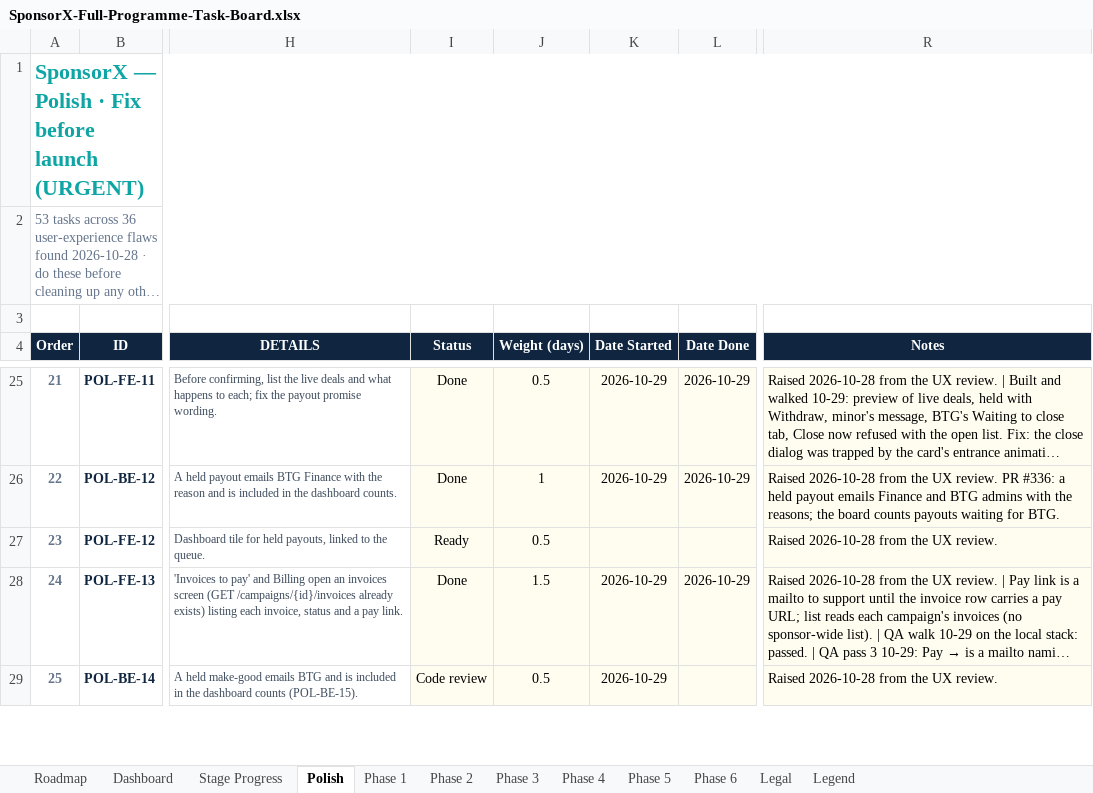
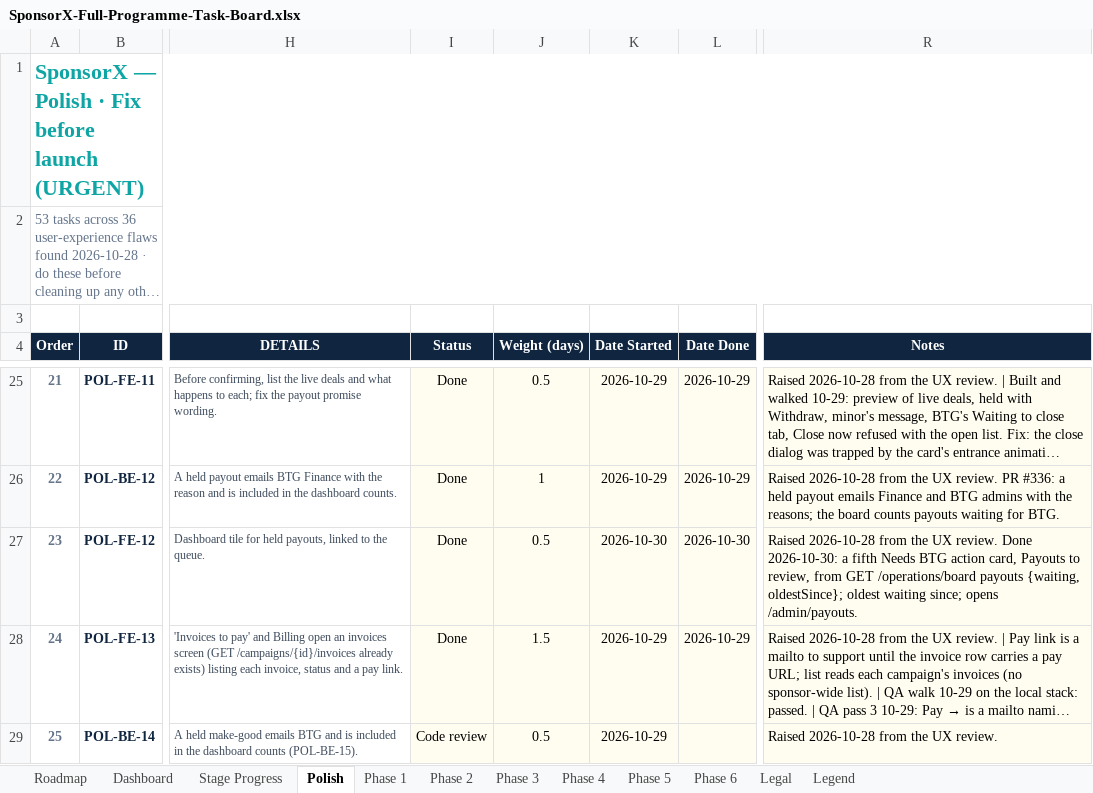
Before and after one commit to BTG-Sports/sponsorX_dev, an Excel workbook: Claude outputs/SponsorX-Full-Programme-Task-Board.xlsx, sheet Polish, drawn as a sheet; only a part is shown, gaps mark what is left out; long unchanged cells end in …; values as stored, in another font and other column widths than the file's, no borders; conditional formats not drawn; the diff names each change by its address in the sheet, - before the commit and + after, or states it on an @@ line.

```diff
--- a/Claude outputs/SponsorX-Full-Programme-Task-Board.xlsx (sheet Polish)
+++ b/Claude outputs/SponsorX-Full-Programme-Task-Board.xlsx (sheet Polish)
-I27 (Status): Ready
+I27 (Status): Done
-K27 (Date Started): (empty)
+K27 (Date Started): 2026-10-30
-L27 (Date Done): (empty)
+L27 (Date Done): 2026-10-30
-R27 (Notes): …UX review.
+R27 (Notes): …UX review. Done 2026-10-30: a fifth Needs BTG action card, Payouts to review, from GET /operations/board payouts {waiting, oldestSince}; oldest waiting since; opens /admin/payouts.
```
Also changed, not shown: sheet Stage Progress.
